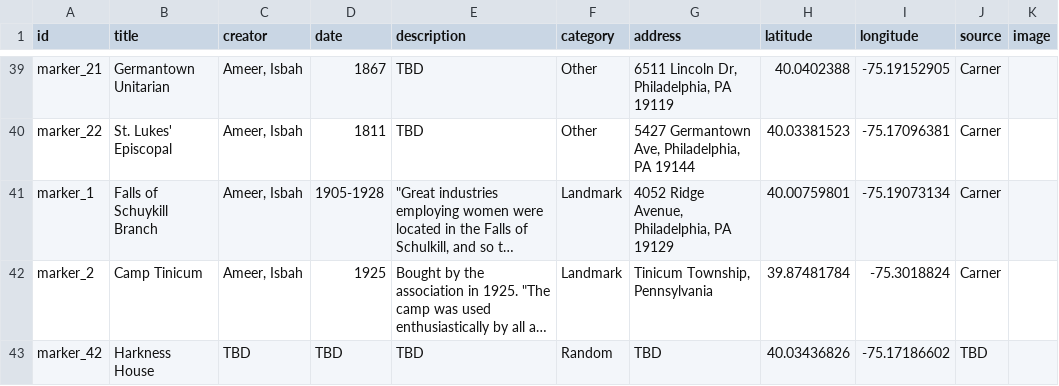
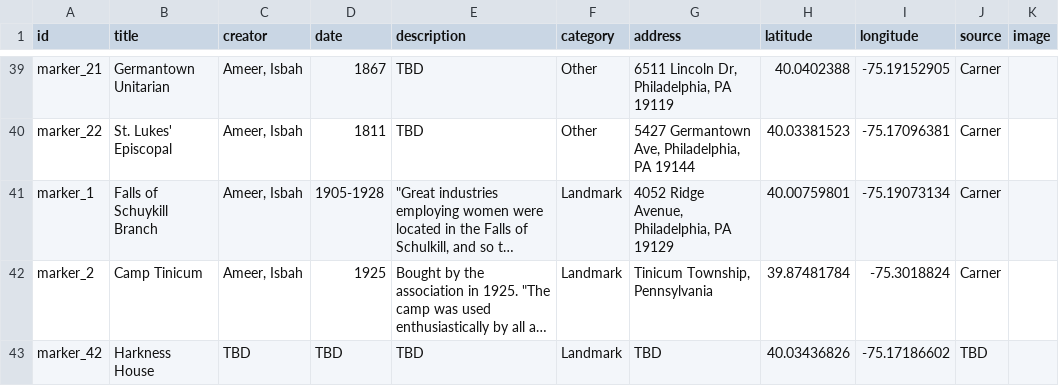
Before and after one commit to digbmc/germantown-y, a CSV file: _data/building-info.csv, drawn as a sheet; only a part is shown, gaps mark what is left out; long unchanged cells end in …; the diff names each change by its address in the sheet, - before the commit and + after, or states it on an @@ line.

Commit message:
Update building-info.csv

```diff
--- a/_data/building-info.csv
+++ b/_data/building-info.csv
-F43 (category): Random
+F43 (category): Landmark
```
